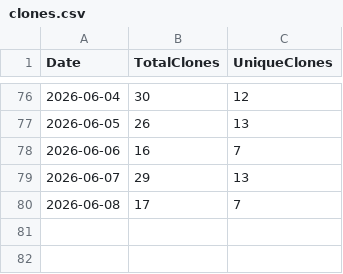
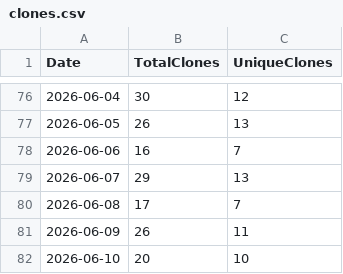
Before and after one commit to ZacharyLuz/Get-AzPaaSAvailability, a CSV file: data/clones.csv, drawn as a sheet; only a part is shown, gaps mark what is left out; the diff names each change by its address in the sheet, - before the commit and + after, or states it on an @@ line.

```diff
--- a/data/clones.csv
+++ b/data/clones.csv
+row 81: 2026-06-09 | 26 | 11
+row 82: 2026-06-10 | 20 | 10
```
Also changed, not shown: data/views.csv, 2 other files.
